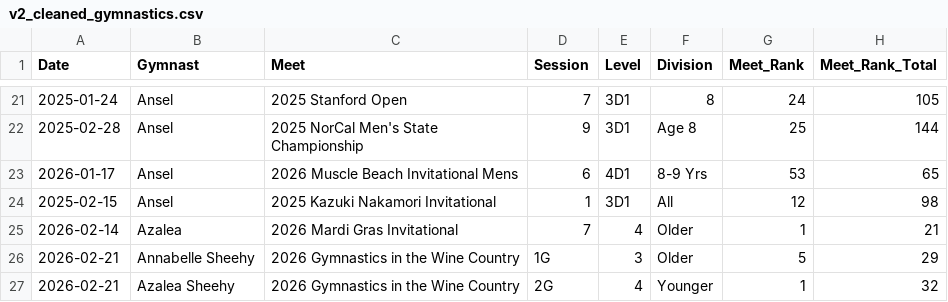
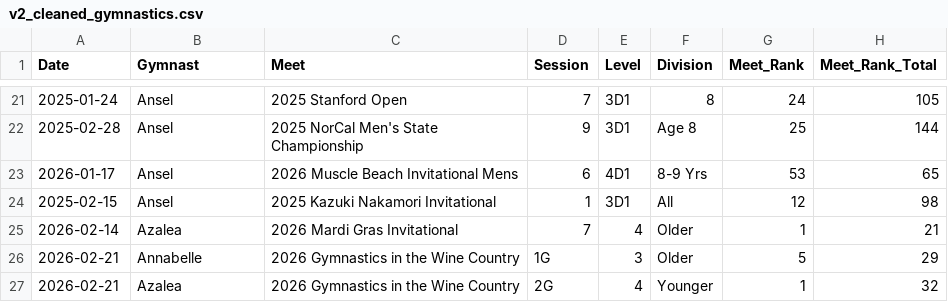
Before and after one commit to katrinasheehy/Sheehy-Gymnastics, a CSV file: v2_cleaned_gymnastics.csv, drawn as a sheet; only a part is shown, gaps mark what is left out; the diff names each change by its address in the sheet, - before the commit and + after, or states it on an @@ line.

Commit message:
Update v2_cleaned_gymnastics.csv

```diff
--- a/v2_cleaned_gymnastics.csv
+++ b/v2_cleaned_gymnastics.csv
-B26 (Gymnast): Annabelle Sheehy
+B26 (Gymnast): Annabelle
-B27 (Gymnast): Azalea Sheehy
+B27 (Gymnast): Azalea
```
